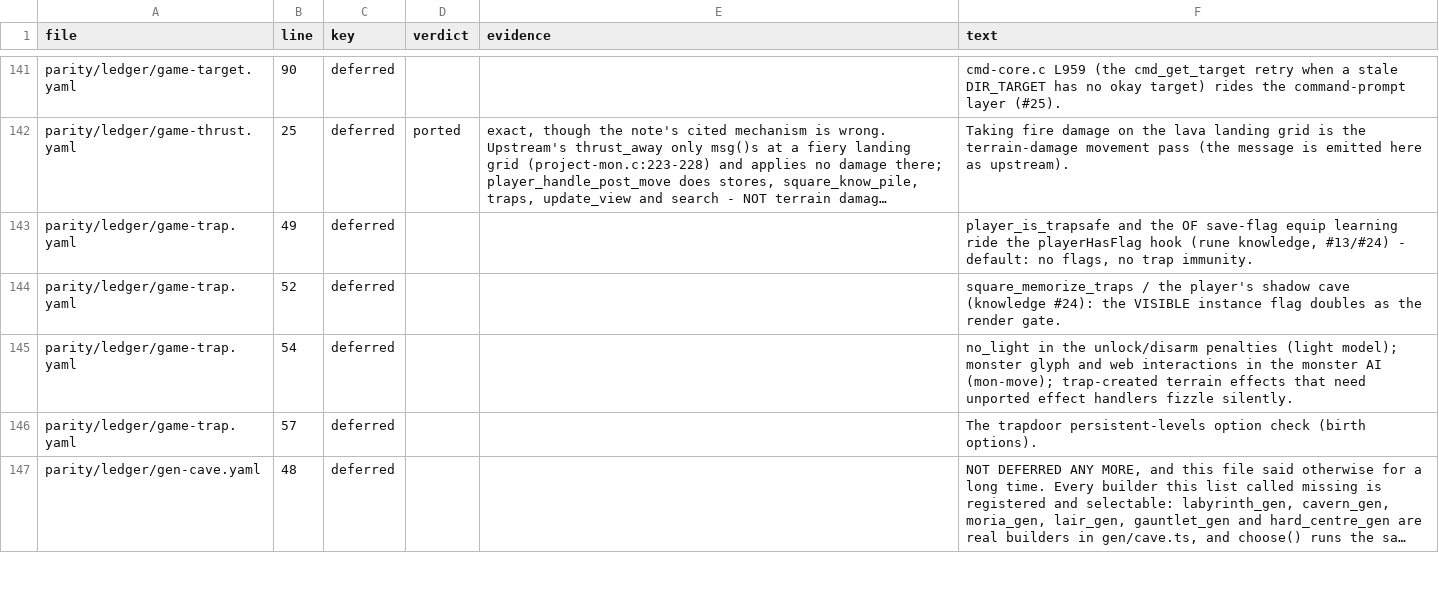
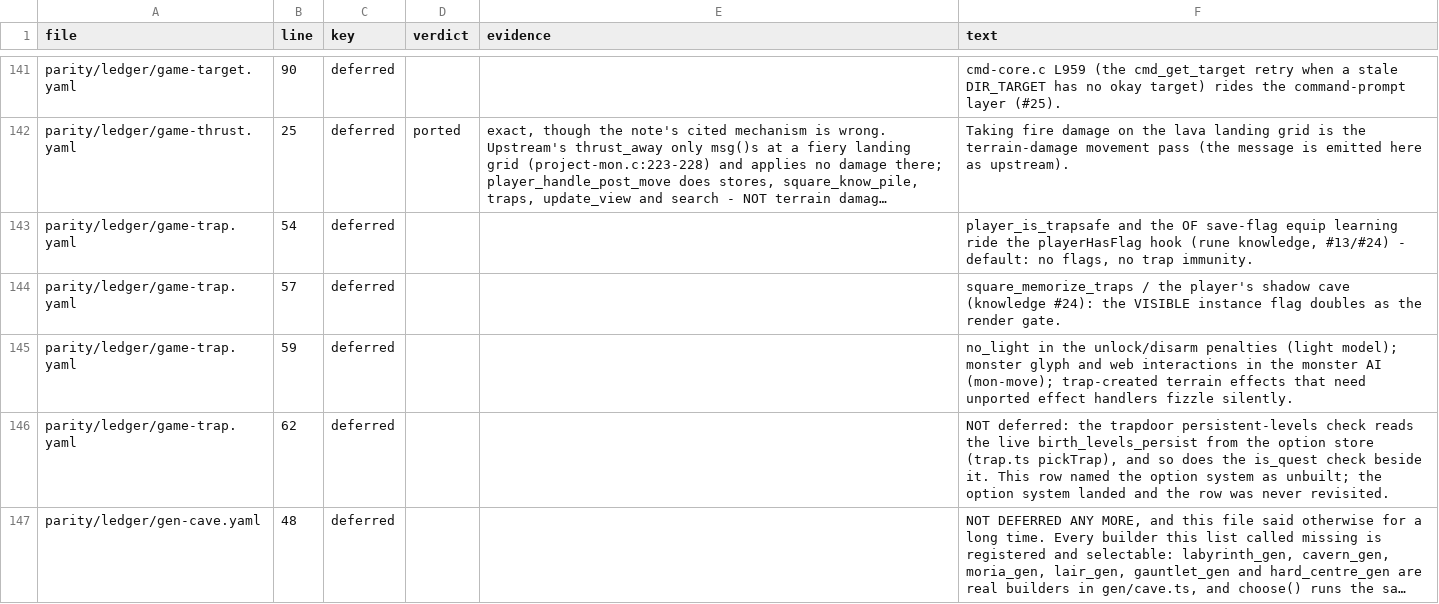
Before and after one commit to neostryder/neo-angband, a TSV file: parity/reports/ledger-deferred-items.tsv, drawn as a sheet; only a part is shown, gaps mark what is left out; long unchanged cells end in …; the diff covers the shown part only; the diff names each change by its address in the sheet, - before the commit and + after, or states it on an @@ line.

```diff
--- a/parity/reports/ledger-deferred-items.tsv
+++ b/parity/reports/ledger-deferred-items.tsv
-B143 (line): 49
+B143 (line): 54
-B144 (line): 52
+B144 (line): 57
-B145 (line): 54
+B145 (line): 59
-B146 (line): 57
+B146 (line): 62
-F146 (text): The trapdoor persistent-levels option check (birth options).
+F146 (text): NOT deferred: the trapdoor persistent-levels check reads the live birth_levels_persist from the option store (trap.ts pickTrap), and so does the is_quest check beside it. This row named the option system as unbuilt; the option system landed and the row was never revisited.
```
Also changed, not shown: 4 edited cells elsewhere in this file, 17 other files.
